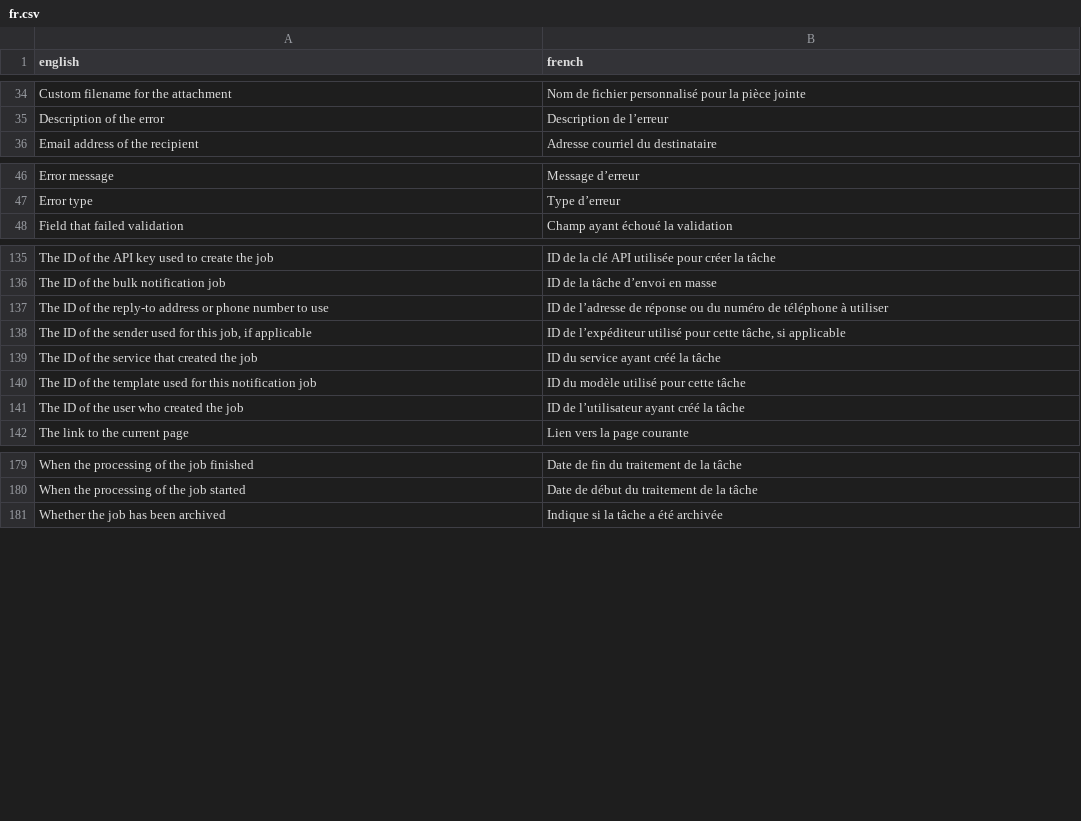
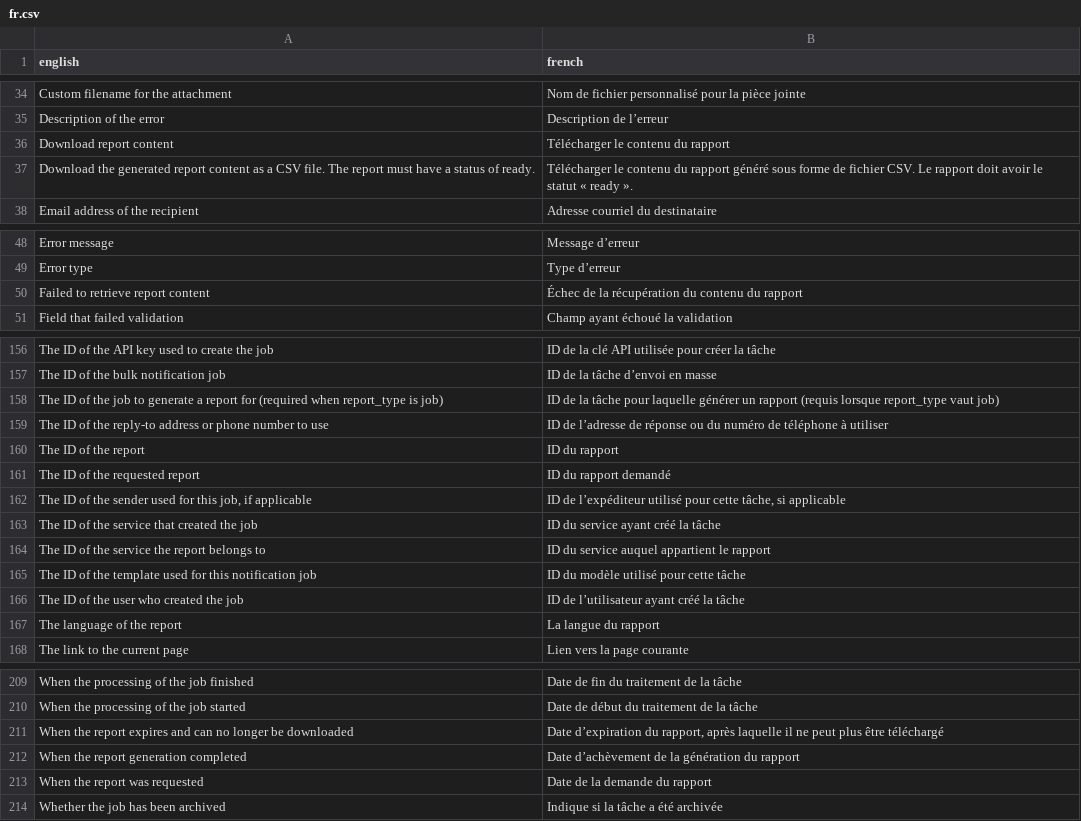
Before and after one commit to cds-snc/notification-api, a CSV file: openapi/translations/fr.csv, drawn as a sheet; only a part is shown, gaps mark what is left out; the diff covers the shown part only.

Commit message:
add the new reports endpoints to the openapi spec

```diff
--- a/openapi/translations/fr.csv
+++ b/openapi/translations/fr.csv
@@ -35,2 +35,4 @@
 "Description of the error","Description de l’erreur"
+"Download report content","Télécharger le contenu du rapport"
+"Download the generated report content as a CSV file. The report must have a status of ready.","Télécharger le contenu du rapport généré sous forme de fichier CSV. Le rapport doit avoir le statut « ready »."
 "Email address of the recipient","Adresse courriel du destinataire"
@@ -47,2 +49,3 @@
 "Error type","Type d’erreur"
+"Failed to retrieve report content","Échec de la récupération du contenu du rapport"
 "Field that failed validation","Champ ayant échoué la validation"
@@ -136,7 +157,12 @@
 "The ID of the bulk notification job","ID de la tâche d’envoi en masse"
+"The ID of the job to generate a report for (required when report_type is job)","ID de la tâche pour laquelle générer un rapport (requis lorsque report_type vaut job)"
 "The ID of the reply-to address or phone number to use","ID de l’adresse de réponse ou du numéro de téléphone à utiliser"
+"The ID of the report","ID du rapport"
+"The ID of the requested report","ID du rapport demandé"
 "The ID of the sender used for this job, if applicable","ID de l’expéditeur utilisé pour cette tâche, si applicable"
 "The ID of the service that created the job","ID du service ayant créé la tâche"
+"The ID of the service the report belongs to","ID du service auquel appartient le rapport"
 "The ID of the template used for this notification job","ID du modèle utilisé pour cette tâche"
 "The ID of the user who created the job","ID de l’utilisateur ayant créé la tâche"
+"The language of the report","La langue du rapport"
 "The link to the current page","Lien vers la page courante"
@@ -180,2 +210,5 @@
 "When the processing of the job started","Date de début du traitement de la tâche"
+"When the report expires and can no longer be downloaded","Date d’expiration du rapport, après laquelle il ne peut plus être téléchargé"
+"When the report generation completed","Date d’achèvement de la génération du rapport"
+"When the report was requested","Date de la demande du rapport"
 "Whether the job has been archived","Indique si la tâche a été archivée"
```
Also changed, not shown: 22 added rows elsewhere in this file, 3 other files.
